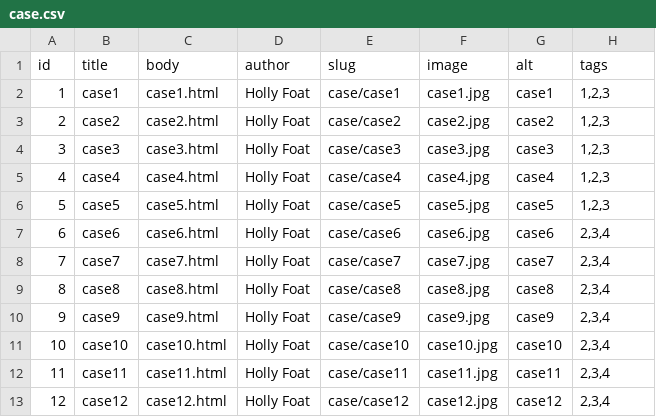
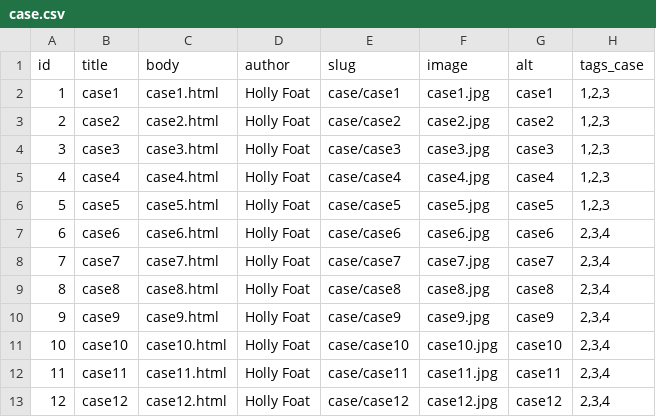
Before and after one commit to JorayOpen/ImreserCommerce, a CSV file: ImreserCommerce/modules/create_content/content/languages/en/node/case.csv, drawn as a sheet.

```diff
--- a/ImreserCommerce/modules/create_content/content/languages/en/node/case.csv
+++ b/ImreserCommerce/modules/create_content/content/languages/en/node/case.csv
@@ -1,2 +1,2 @@
-id,title,body,author,slug,image,alt,tags
+id,title,body,author,slug,image,alt,tags_case
 1,case1,case1.html,Holly Foat,case/case1,case1.jpg,case1,"1,2,3"
```
Also changed, not shown: ImreserCommerce/modules/create_content/content/languages/en/node/announcement.csv, ImreserCommerce/modules/create_content/content/languages/en/node/news.csv, 2 other files.
